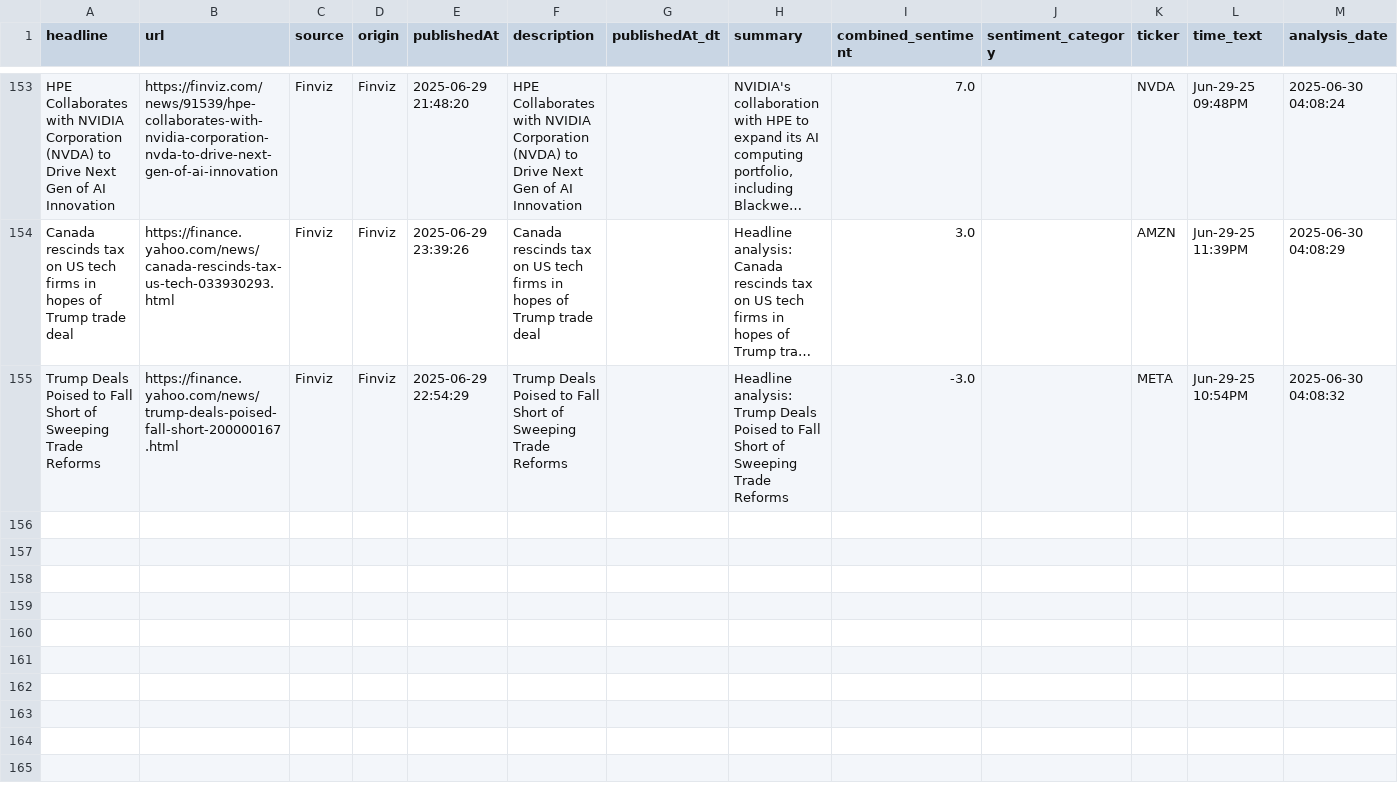
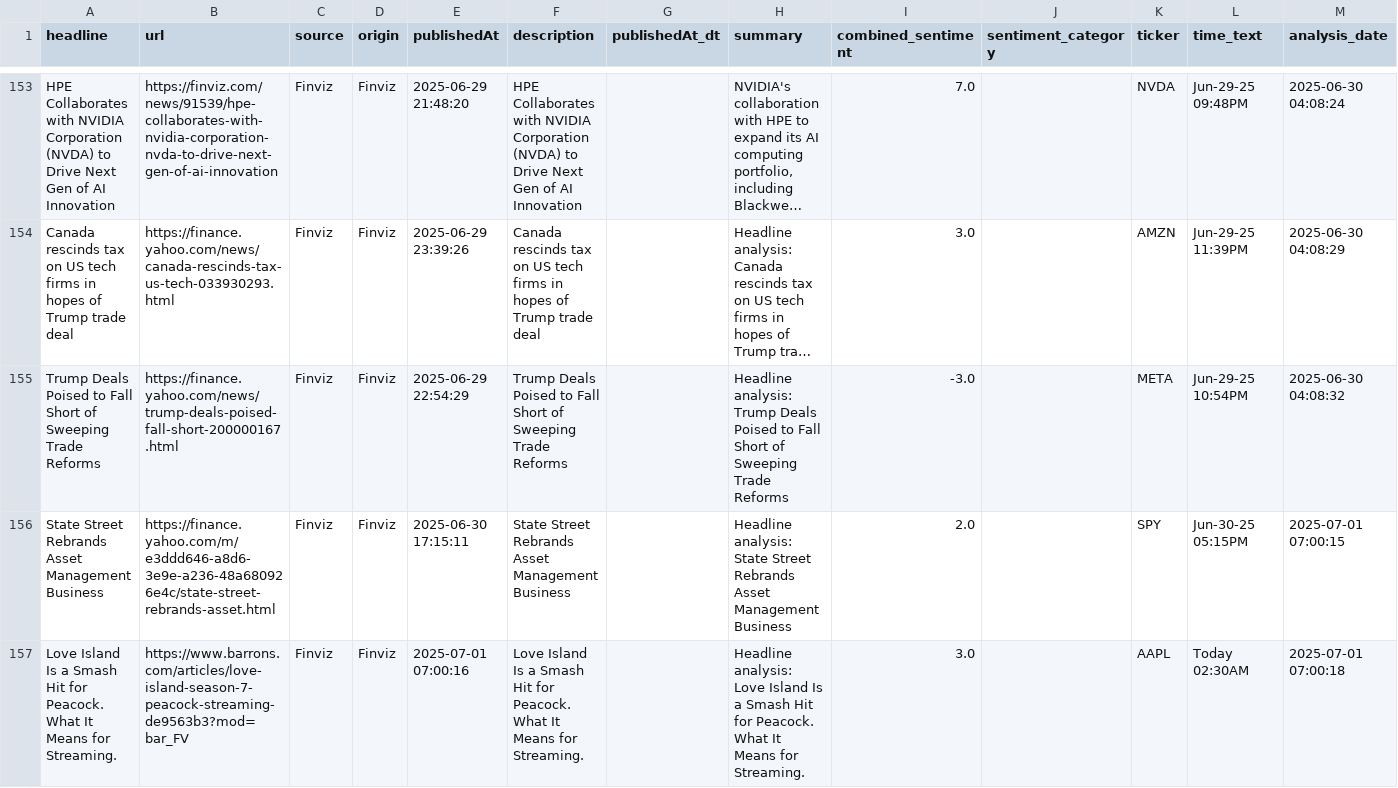
Before and after one commit to enzxoxd/Sentigrade-V2, a CSV file: SentimentScraper/historical_sentiment.csv, drawn as a sheet; only a part is shown, gaps mark what is left out; long unchanged cells end in …; the diff covers the shown part only; the diff names each change by its address in the sheet, - before the commit and + after, or states it on an @@ line.

Commit message:
v110

```diff
--- a/SentimentScraper/historical_sentiment.csv
+++ b/SentimentScraper/historical_sentiment.csv
+row 156: State Street Rebrands Asset Management Business | https://finance.yahoo.com/m/e3ddd646-a8d6-3e9e-a236-48a680926e4c/state-street-rebrands-asset.html | Finviz | Finviz | 2025-06-30 17:15:11 | State Street Rebrands Asset Management Business |  | Headline analysis: State Street Rebrands Asset Management Business | 2.0 |  | SPY | Jun-30-25 05:15PM | 2025-07-01 07:00:15
+row 157: Love Island Is a Smash Hit for Peacock. What It Means for Streaming. | https://www.barrons.com/articles/love-island-season-7-peacock-streaming-de9563b3?mod=bar_FV | Finviz | Finviz | 2025-07-01 07:00:16 | Love Island Is a Smash Hit for Peacock. What It Means for Streaming. |  | Headline analysis: Love Island Is a Smash Hit for Peacock. What It Means for Streaming. | 3.0 |  | AAPL | Today 02:30AM | 2025-07-01 07:00:18
```
Also changed, not shown: 5 added rows elsewhere in this file.
